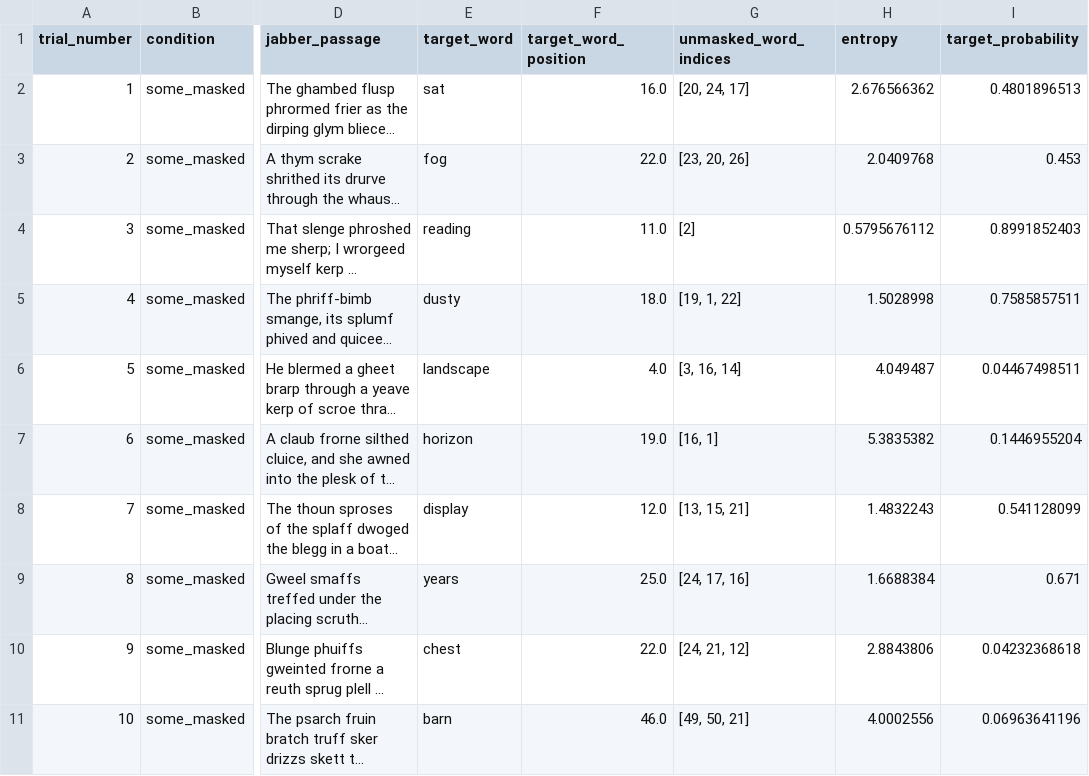
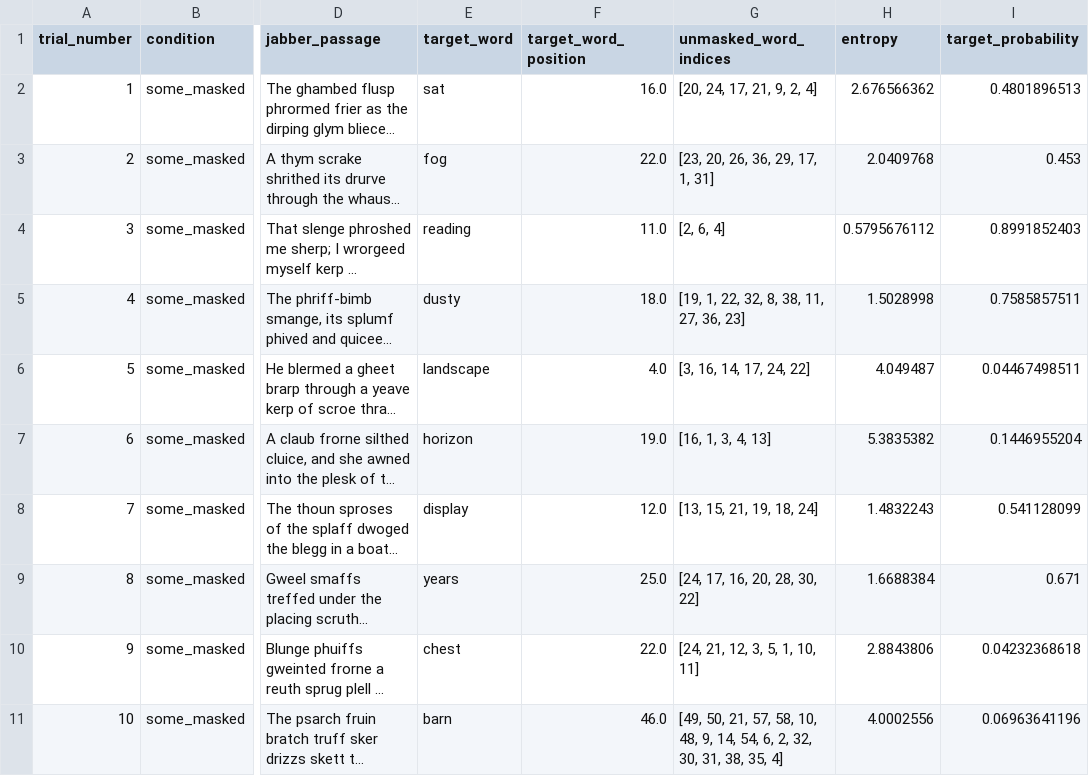
Before and after one commit to kira-breeden/BubbleSem_v2, a CSV file: trial_lists/sublist_3.csv, drawn as a sheet; only a part is shown, gaps mark what is left out; long unchanged cells end in …; the diff covers the shown part only; the diff names each change by its address in the sheet, - before the commit and + after, or states it on an @@ line.

```diff
--- a/trial_lists/sublist_3.csv
+++ b/trial_lists/sublist_3.csv
-G2 (unmasked_word_indices): [20, 24, 17]
+G2 (unmasked_word_indices): [20, 24, 17, 21, 9, 2, 4]
-G3 (unmasked_word_indices): [23, 20, 26]
+G3 (unmasked_word_indices): [23, 20, 26, 36, 29, 17, 1, 31]
-G4 (unmasked_word_indices): [2]
+G4 (unmasked_word_indices): [2, 6, 4]
-G5 (unmasked_word_indices): [19, 1, 22]
+G5 (unmasked_word_indices): [19, 1, 22, 32, 8, 38, 11, 27, 36, 23]
-G6 (unmasked_word_indices): [3, 16, 14]
+G6 (unmasked_word_indices): [3, 16, 14, 17, 24, 22]
-G7 (unmasked_word_indices): [16, 1]
+G7 (unmasked_word_indices): [16, 1, 3, 4, 13]
-G8 (unmasked_word_indices): [13, 15, 21]
+G8 (unmasked_word_indices): [13, 15, 21, 19, 18, 24]
-G9 (unmasked_word_indices): [24, 17, 16]
+G9 (unmasked_word_indices): [24, 17, 16, 20, 28, 30, 22]
-G10 (unmasked_word_indices): [24, 21, 12]
+G10 (unmasked_word_indices): [24, 21, 12, 3, 5, 1, 10, 11]
-G11 (unmasked_word_indices): [49, 50, 21]
+G11 (unmasked_word_indices): [49, 50, 21, 57, 58, 10, 48, 9, 14, 54, 6, 2, 32, 30, 31, 38, 35, 4]
```
Also changed, not shown: 10 edited cells elsewhere in this file, trial_lists/sublist_1.csv, trial_lists/sublist_2.csv, 8 other files.
